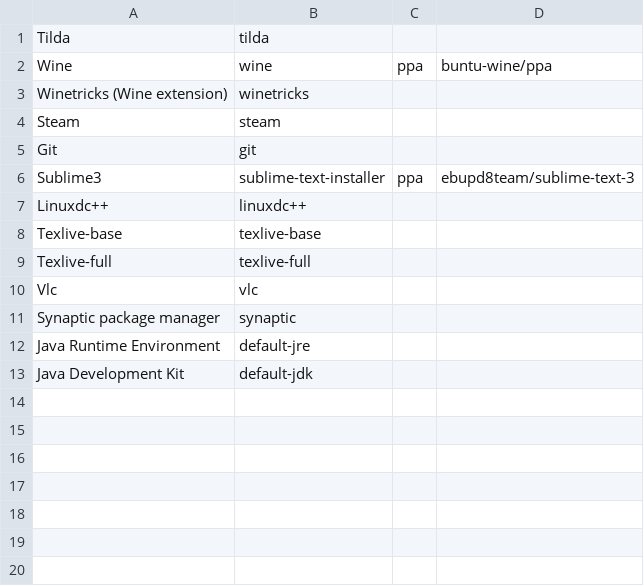
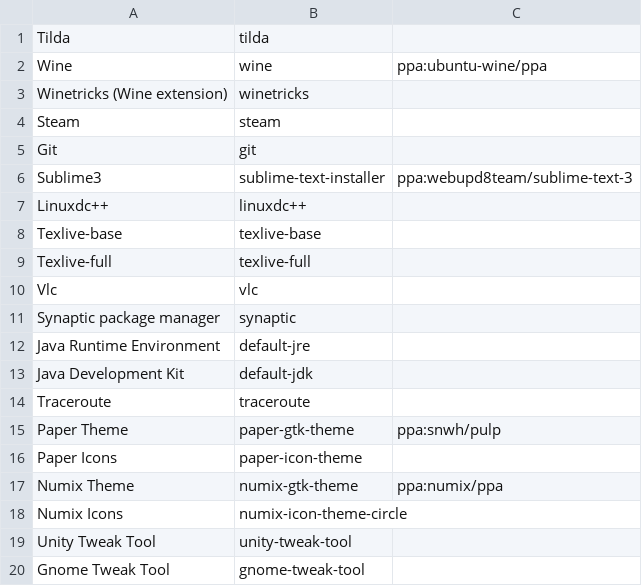
Before and after one commit to shubham-goel/init-linux, a CSV file: settings/packages.csv, drawn as a sheet; removed rows and columns are numbered as before the commit, all else as after; the diff names each change by its address in the sheet, - before the commit and + after, or states it on an @@ line.

Commit message:
Created scripts for saving setting

```diff
--- a/settings/packages.csv
+++ b/settings/packages.csv
-column C, rows 2-6: ppa |  |  |  | ppa
-column D, rows 2-6: buntu-wine/ppa |  |  |  | ebupd8team/sublime-text-3
+column C, rows 2-6: ppa:ubuntu-wine/ppa |  |  |  | ppa:webupd8team/sublime-text-3
+row 14: Traceroute | traceroute
+row 15: Paper Theme | paper-gtk-theme | ppa:snwh/pulp
+row 16: Paper Icons | paper-icon-theme
+row 17: Numix Theme | numix-gtk-theme | ppa:numix/ppa
+row 18: Numix Icons | numix-icon-theme-circle
+row 19: Unity Tweak Tool | unity-tweak-tool
+row 20: Gnome Tweak Tool | gnome-tweak-tool
```
Also changed, not shown: 9 other files.
